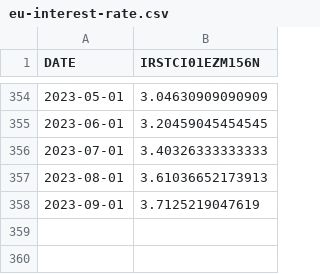
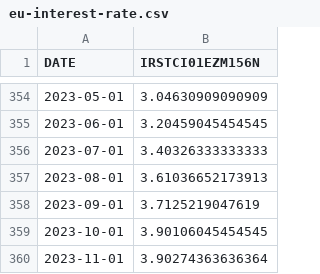
Before and after one commit to omymble/forecasting-us-eur-exchange, a CSV file: data/eu-interest-rate.csv, drawn as a sheet; only a part is shown, gaps mark what is left out; the diff names each change by its address in the sheet, - before the commit and + after, or states it on an @@ line.

```diff
--- a/data/eu-interest-rate.csv
+++ b/data/eu-interest-rate.csv
+row 359: 2023-10-01 | 3.90106045454545
+row 360: 2023-11-01 | 3.90274363636364
```
Also changed, not shown: data/us-M2.csv, data/us-total-share-prices.csv, 5 other files.
